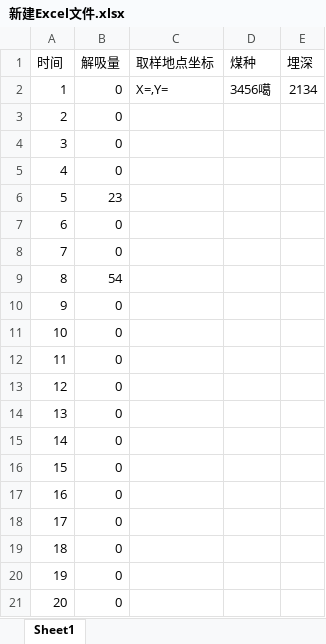
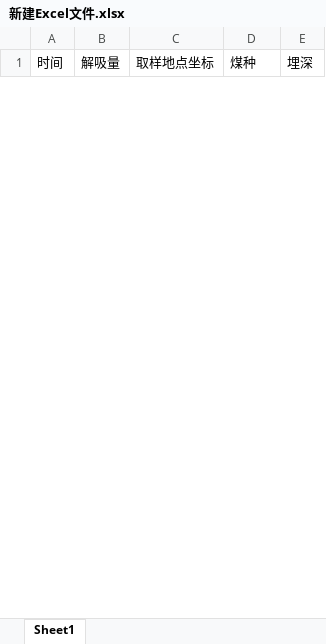
Before and after one commit to Wangshenggui/GasFormsApp, an Excel workbook: Image/新建Excel文件.xlsx, sheet Sheet1, drawn as a sheet; only a part is shown; values as stored, in another font and other column widths than the file's, no borders; removed rows and columns are numbered as before the commit, all else as after; the diff covers the shown part only; the diff names each change by its address in the sheet, - before the commit and + after, or states it on an @@ line.

```diff
--- a/Image/新建Excel文件.xlsx (sheet Sheet1)
+++ b/Image/新建Excel文件.xlsx (sheet Sheet1)
-row 2: 1 | 0 | X=,Y= | 3456噶 | 2134
-row 3: 2 | 0
-row 4: 3 | 0
-row 5: 4 | 0
-row 6: 5 | 23
-row 7: 6 | 0
-row 8: 7 | 0
-row 9: 8 | 54
-row 10: 9 | 0
-row 11: 10 | 0
-row 12: 11 | 0
-row 13: 12 | 0
-row 14: 13 | 0
-row 15: 14 | 0
-row 16: 15 | 0
-row 17: 16 | 0
-row 18: 17 | 0
-row 19: 18 | 0
-row 20: 19 | 0
-row 21: 20 | 0
```
Also changed, not shown: 1 added row and 40 removed rows elsewhere in this sheet, 8 other files.
